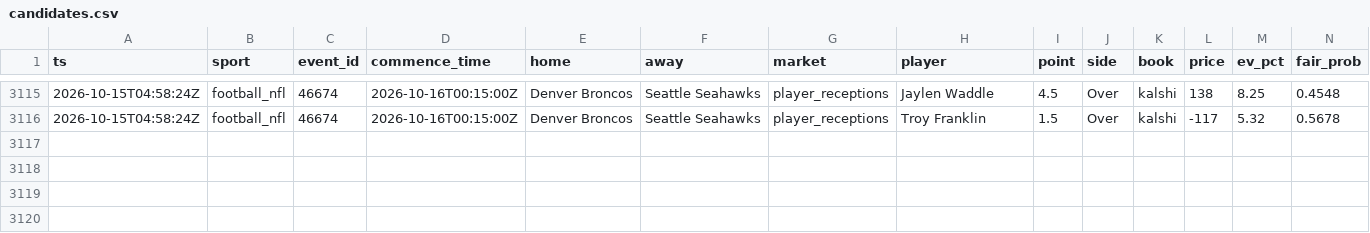
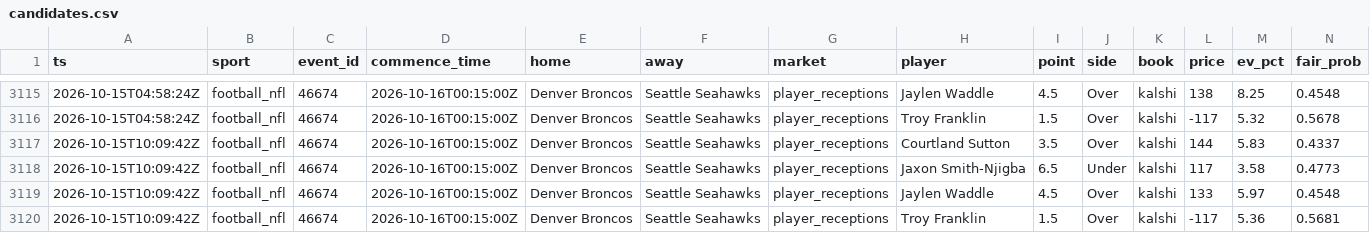
Before and after one commit to zilverest/prop-lab, a CSV file: data/candidates.csv, drawn as a sheet; only a part is shown, gaps mark what is left out; rows hold the shown columns only; the diff names each change by its address in the sheet, - before the commit and + after, or states it on an @@ line.

```diff
--- a/data/candidates.csv
+++ b/data/candidates.csv
+row 3117: 2026-10-15T10:09:42Z | football_nfl | 46674 | 2026-10-16T00:15:00Z | Denver Broncos | Seattle Seahawks | player_receptions | Courtland Sutton | 3.5 | Over | kalshi | 144 | 5.83 | 0.4337
+row 3118: 2026-10-15T10:09:42Z | football_nfl | 46674 | 2026-10-16T00:15:00Z | Denver Broncos | Seattle Seahawks | player_receptions | Jaxon Smith-Njigba | 6.5 | Under | kalshi | 117 | 3.58 | 0.4773
+row 3119: 2026-10-15T10:09:42Z | football_nfl | 46674 | 2026-10-16T00:15:00Z | Denver Broncos | Seattle Seahawks | player_receptions | Jaylen Waddle | 4.5 | Over | kalshi | 133 | 5.97 | 0.4548
+row 3120: 2026-10-15T10:09:42Z | football_nfl | 46674 | 2026-10-16T00:15:00Z | Denver Broncos | Seattle Seahawks | player_receptions | Troy Franklin | 1.5 | Over | kalshi | -117 | 5.36 | 0.5681
```
Also changed, not shown: data/pipeline_health.csv, data/shadow_snapshots.csv, 5 other files.
